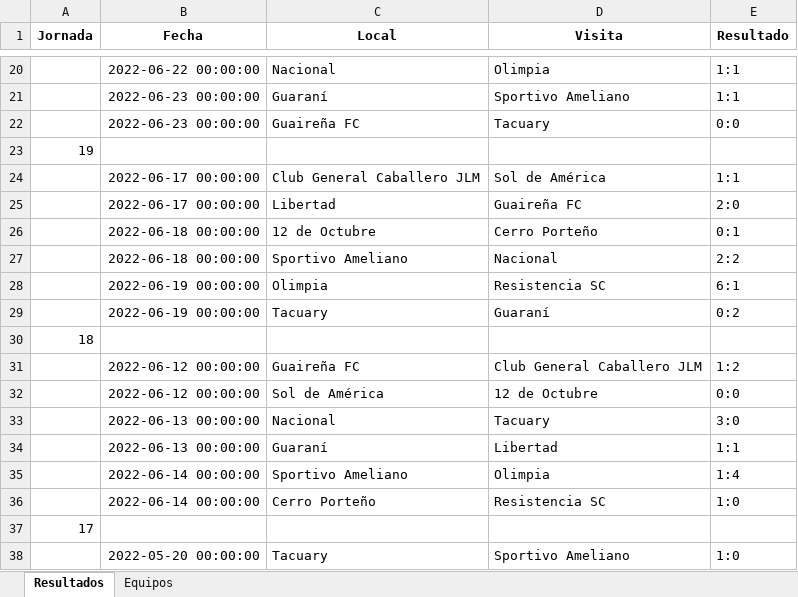
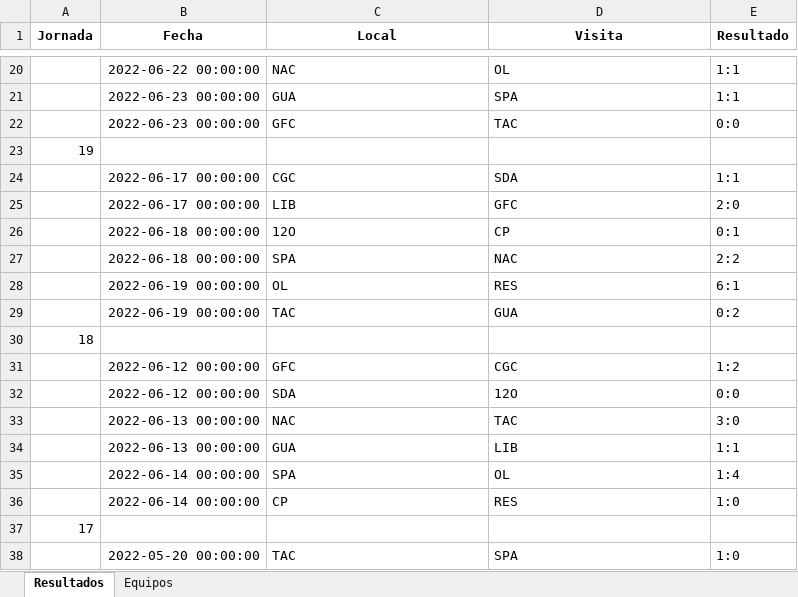
Before and after one commit to fdduarte/calendar-opt, an Excel workbook: data/paraguay_12.xlsx, sheet Resultados, drawn as a sheet; only a part is shown, gaps mark what is left out; values as stored, in another font and other column widths than the file's, no borders; the diff covers the shown part only; the diff names each change by its address in the sheet, - before the commit and + after, or states it on an @@ line.

```diff
--- a/data/paraguay_12.xlsx (sheet Resultados)
+++ b/data/paraguay_12.xlsx (sheet Resultados)
-C20 (Local): Nacional
+C20 (Local): NAC
-D20 (Visita): Olimpia
+D20 (Visita): OL
-C21 (Local): Guaraní
+C21 (Local): GUA
-D21 (Visita): Sportivo Ameliano
+D21 (Visita): SPA
-C22 (Local): Guaireña FC
+C22 (Local): GFC
-D22 (Visita): Tacuary
+D22 (Visita): TAC
-C24 (Local): Club General Caballero JLM
+C24 (Local): CGC
-D24 (Visita): Sol de América
+D24 (Visita): SDA
-C25 (Local): Libertad
+C25 (Local): LIB
-D25 (Visita): Guaireña FC
+D25 (Visita): GFC
-C26 (Local): 12 de Octubre
+C26 (Local): 12O
-D26 (Visita): Cerro Porteño
+D26 (Visita): CP
-C27 (Local): Sportivo Ameliano
+C27 (Local): SPA
-D27 (Visita): Nacional
+D27 (Visita): NAC
-C28 (Local): Olimpia
+C28 (Local): OL
-D28 (Visita): Resistencia SC
+D28 (Visita): RES
-C29 (Local): Tacuary
+C29 (Local): TAC
-D29 (Visita): Guaraní
+D29 (Visita): GUA
-C31 (Local): Guaireña FC
+C31 (Local): GFC
-D31 (Visita): Club General Caballero JLM
+D31 (Visita): CGC
-C32 (Local): Sol de América
+C32 (Local): SDA
-D32 (Visita): 12 de Octubre
+D32 (Visita): 12O
-C33 (Local): Nacional
+C33 (Local): NAC
-D33 (Visita): Tacuary
+D33 (Visita): TAC
-C34 (Local): Guaraní
+C34 (Local): GUA
-D34 (Visita): Libertad
+D34 (Visita): LIB
-C35 (Local): Sportivo Ameliano
+C35 (Local): SPA
-D35 (Visita): Olimpia
+D35 (Visita): OL
-C36 (Local): Cerro Porteño
+C36 (Local): CP
-D36 (Visita): Resistencia SC
+D36 (Visita): RES
-C38 (Local): Tacuary
+C38 (Local): TAC
-D38 (Visita): Sportivo Ameliano
+D38 (Visita): SPA
```
Also changed, not shown: 232 edited cells and cell formats elsewhere in this sheet, 4 other files.
